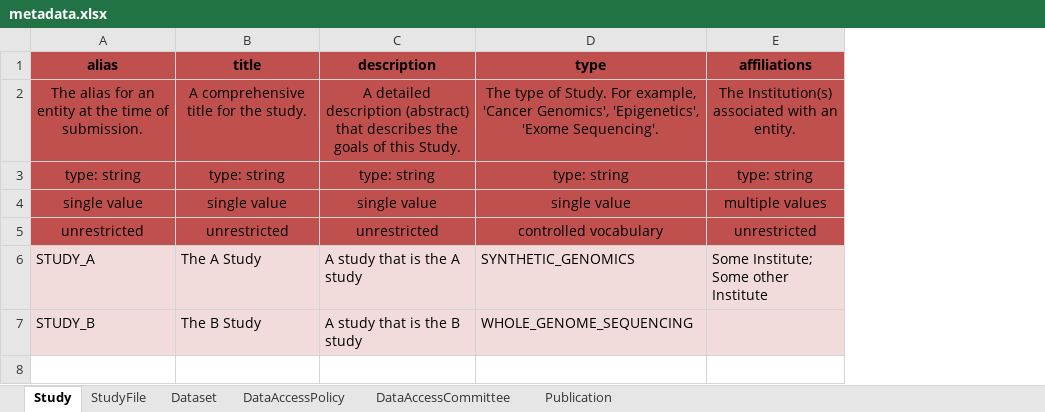
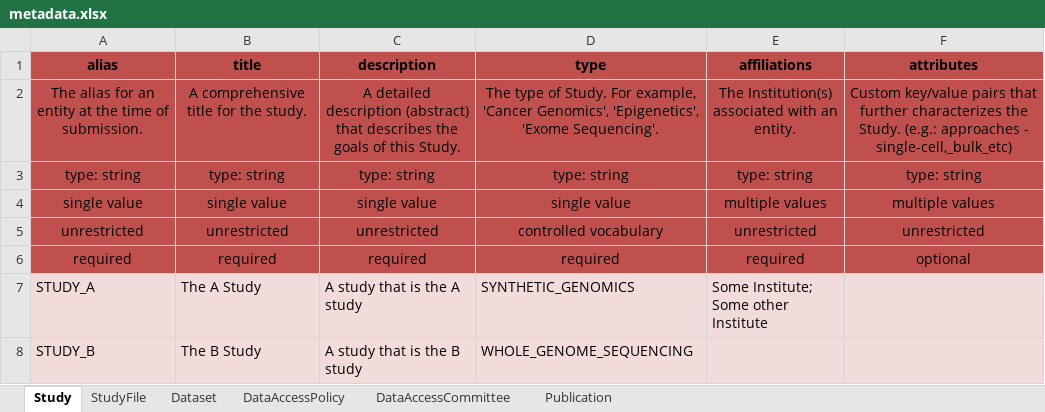
Before and after one commit to ghga-de/example-data, an Excel workbook: minimal_1/metadata.xlsx, sheet Study, drawn as a sheet; values as stored, in another font and other column widths than the file's, no borders; addresses are those after the commit; the diff names each change by its address in the sheet, - before the commit and + after, or states it on an @@ line.

```diff
--- a/minimal_1/metadata.xlsx (sheet Study)
+++ b/minimal_1/metadata.xlsx (sheet Study)
+column F (attributes), rows 2-5: Custom key/value pairs that further characterizes the Study. (e.g.: approaches - single-cell,_bulk_etc) | type: string | multiple values | unrestricted
+row 6: required | required | required | required | required | optional
```
Also changed, not shown: sheet Publication, sheet DataAccessCommittee, sheet DataAccessPolicy, sheet StudyFile, sheet Dataset, 1 other file.
